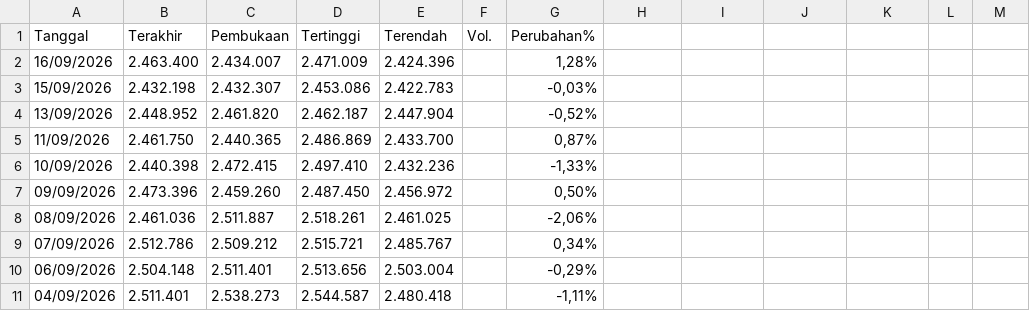
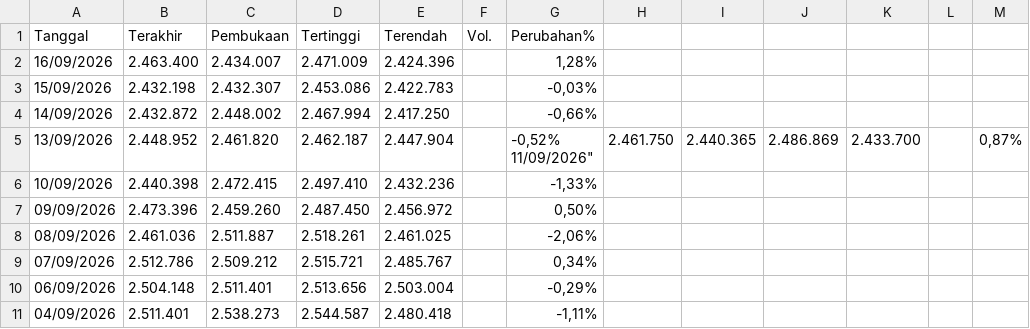
Before and after one commit to wlmyaps/kurs, a CSV file: Data Historis GAU_IDR.csv, drawn as a sheet; only a part is shown.

Commit message:
Update Data Historis GAU_IDR.csv

```diff
--- a/Data Historis GAU_IDR.csv
+++ b/Data Historis GAU_IDR.csv
@@ -3,4 +3,5 @@
 "15/09/2026","2.432.198","2.432.307","2.453.086","2.422.783","","-0,03%"
-"13/09/2026","2.448.952","2.461.820","2.462.187","2.447.904","","-0,52%"
-"11/09/2026","2.461.750","2.440.365","2.486.869","2.433.700","","0,87%"
+"14/09/2026","2.432.872","2.448.002","2.467.994","2.417.250","","-0,66%"
+"13/09/2026","2.448.952","2.461.820","2.462.187","2.447.904","","-0,52%
+"11/09/2026","2.461.750","2.440.365","2.486.869","2.433.700","","0,87%"
 "10/09/2026","2.440.398","2.472.415","2.497.410","2.432.236","","-1,33%"
```
